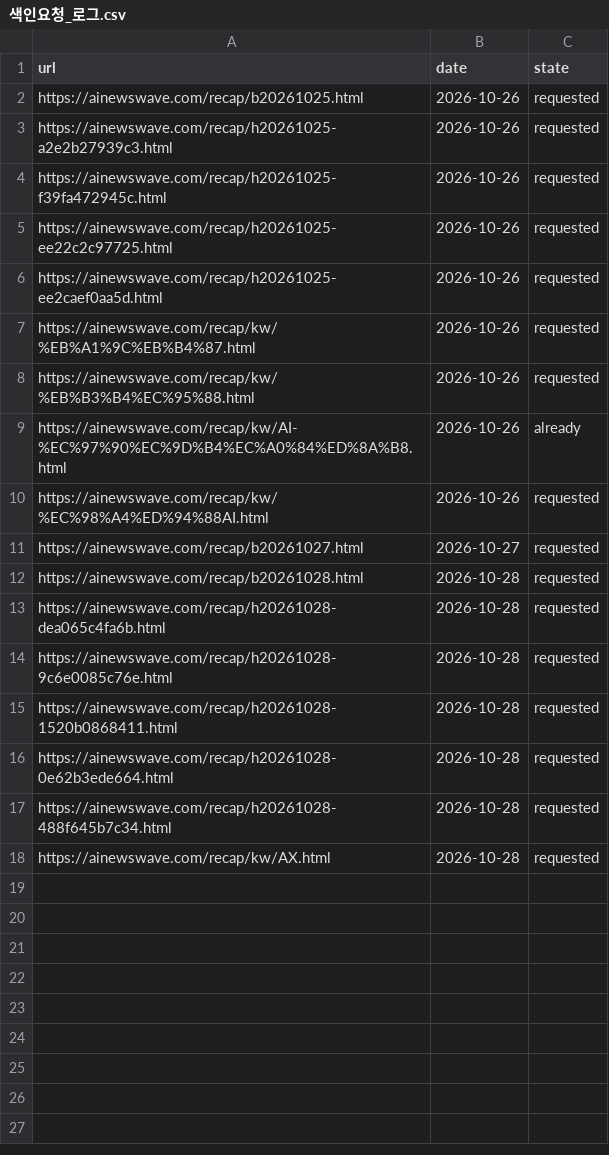
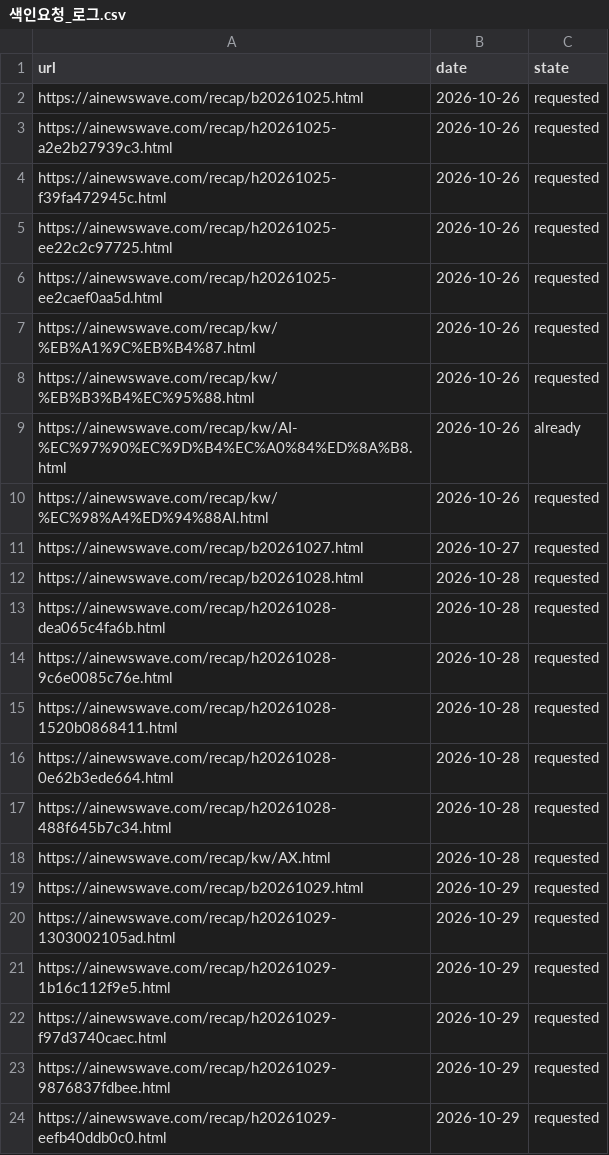
Before and after one commit to earthshin-e/aiinside, a CSV file: 통계/색인요청_로그.csv, drawn as a sheet; the diff names each change by its address in the sheet, - before the commit and + after, or states it on an @@ line.

```diff
--- a/통계/색인요청_로그.csv
+++ b/통계/색인요청_로그.csv
+row 19: https://ainewswave.com/recap/b20261029.html | 2026-10-29 | requested
+row 20: https://ainewswave.com/recap/h20261029-1303002105ad.html | 2026-10-29 | requested
+row 21: https://ainewswave.com/recap/h20261029-1b16c112f9e5.html | 2026-10-29 | requested
+row 22: https://ainewswave.com/recap/h20261029-f97d3740caec.html | 2026-10-29 | requested
+row 23: https://ainewswave.com/recap/h20261029-9876837fdbee.html | 2026-10-29 | requested
+row 24: https://ainewswave.com/recap/h20261029-eefb40ddb0c0.html | 2026-10-29 | requested
```
Also changed, not shown: 1 other file.
